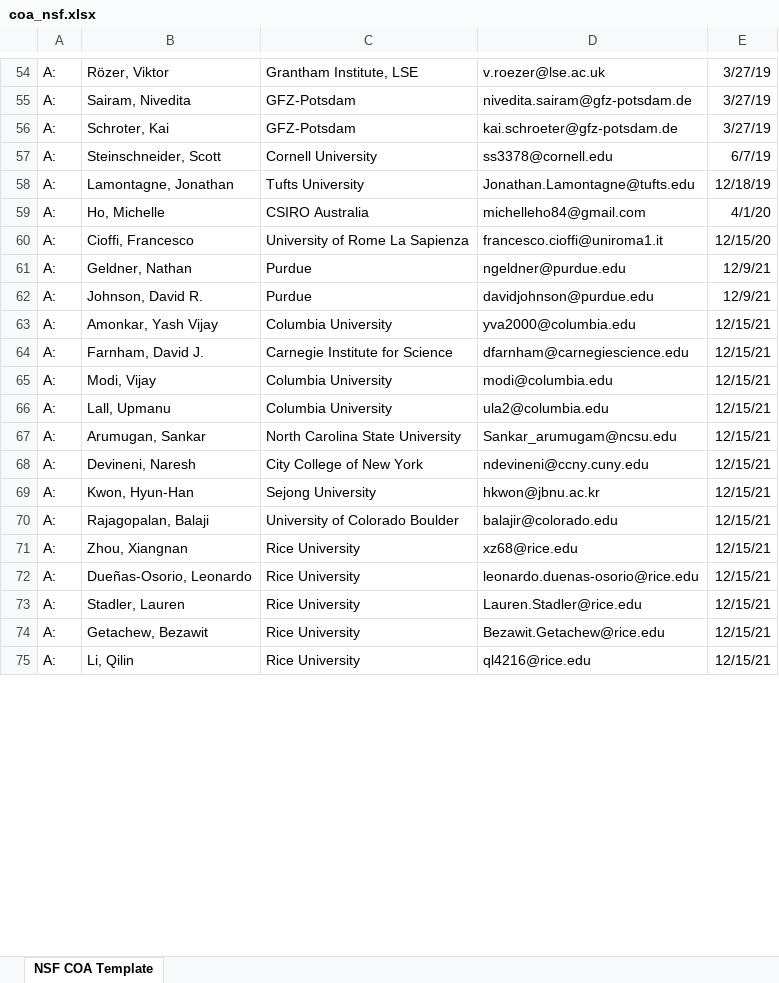
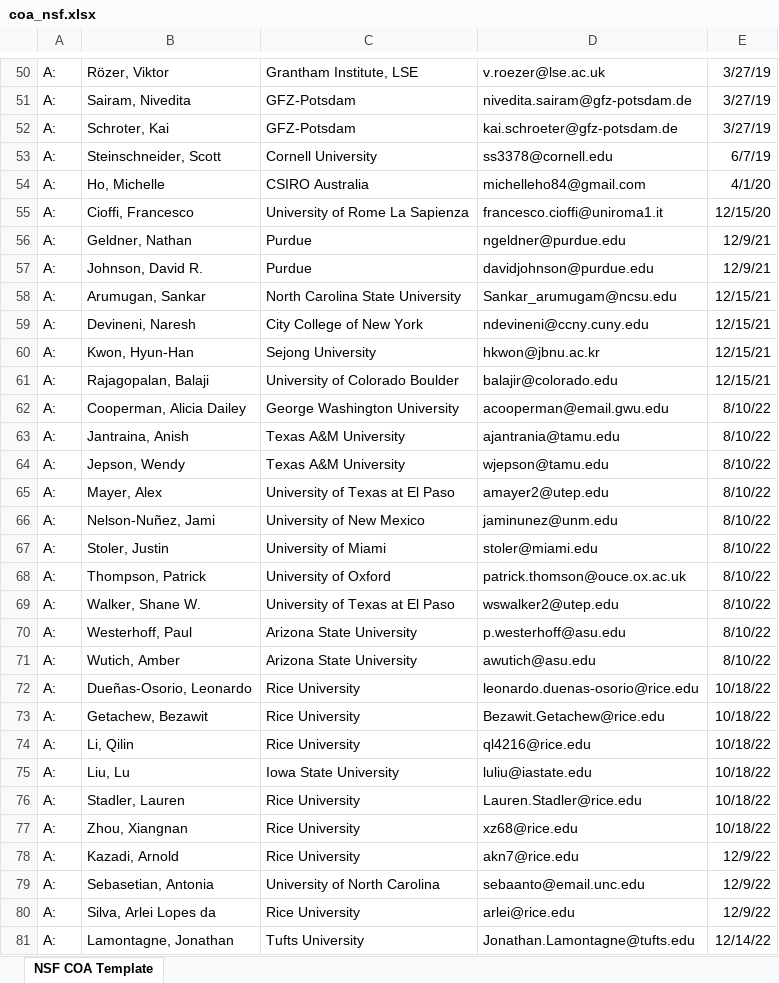
Before and after one commit to vsrikrish/my-cv, an Excel workbook: coa/coa_nsf.xlsx, sheet NSF COA Template, drawn as a sheet; only a part is shown, gaps mark what is left out; values as stored, in another font and other column widths than the file's, no borders; table styles not drawn; removed rows and columns are numbered as before the commit, all else as after; the diff covers the shown part only; the diff names each change by its address in the sheet, - before the commit and + after, or states it on an @@ line.

```diff
--- a/coa/coa_nsf.xlsx (sheet NSF COA Template)
+++ b/coa/coa_nsf.xlsx (sheet NSF COA Template)
-row 58: A: | Lamontagne, Jonathan | Tufts University | Jonathan.Lamontagne@tufts.edu | 12/18/19
-row 63: A: | Amonkar, Yash Vijay | Columbia University | yva2000@columbia.edu | 12/15/21
-row 64: A: | Farnham, David J. | Carnegie Institute for Science | dfarnham@carnegiescience.edu | 12/15/21
-row 65: A: | Modi, Vijay | Columbia University | modi@columbia.edu | 12/15/21
-row 66: A: | Lall, Upmanu | Columbia University | ula2@columbia.edu | 12/15/21
-row 71: A: | Zhou, Xiangnan | Rice University | xz68@rice.edu | 12/15/21
+row 62: A: | Cooperman, Alicia Dailey | George Washington University | acooperman@email.gwu.edu | 8/10/22
+row 63: A: | Jantraina, Anish | Texas A&M University | ajantrania@tamu.edu | 8/10/22
+row 64: A: | Jepson, Wendy | Texas A&M University | wjepson@tamu.edu | 8/10/22
+row 65: A: | Mayer, Alex | University of Texas at El Paso | amayer2@utep.edu | 8/10/22
+row 66: A: | Nelson-Nuñez, Jami | University of New Mexico | jaminunez@unm.edu | 8/10/22
+row 67: A: | Stoler, Justin | University of Miami | stoler@miami.edu | 8/10/22
+row 68: A: | Thompson, Patrick | University of Oxford | patrick.thomson@ouce.ox.ac.uk | 8/10/22
+row 69: A: | Walker, Shane W. | University of Texas at El Paso | wswalker2@utep.edu | 8/10/22
+row 70: A: | Westerhoff, Paul | Arizona State University | p.westerhoff@asu.edu | 8/10/22
+row 71: A: | Wutich, Amber | Arizona State University | awutich@asu.edu | 8/10/22
-E72: 12/15/21
+E72: 10/18/22
-row 73: A: | Stadler, Lauren | Rice University | Lauren.Stadler@rice.edu | 12/15/21
-E73:E74: 12/15/21
+E73:E74: 10/18/22
+row 75: A: | Liu, Lu | Iowa State University | luliu@iastate.edu | 10/18/22
+row 76: A: | Stadler, Lauren | Rice University | Lauren.Stadler@rice.edu | 10/18/22
+row 77: A: | Zhou, Xiangnan | Rice University | xz68@rice.edu | 10/18/22
+row 78: A: | Kazadi, Arnold | Rice University | akn7@rice.edu | 12/9/22
+row 79: A: | Sebasetian, Antonia | University of North Carolina | sebaanto@email.unc.edu | 12/9/22
+row 80: A: | Silva, Arlei Lopes da | Rice University | arlei@rice.edu | 12/9/22
+row 81: A: | Lamontagne, Jonathan | Tufts University | Jonathan.Lamontagne@tufts.edu | 12/14/22
```
Also changed, not shown: 13 added rows, 13 removed rows and 7 edited cells elsewhere in this sheet, 1 other file.
